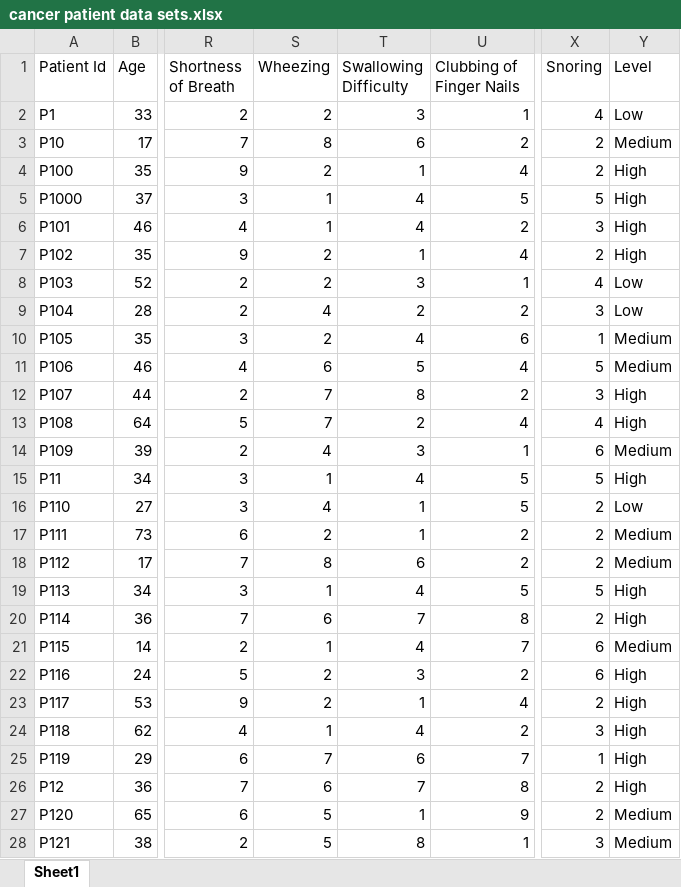
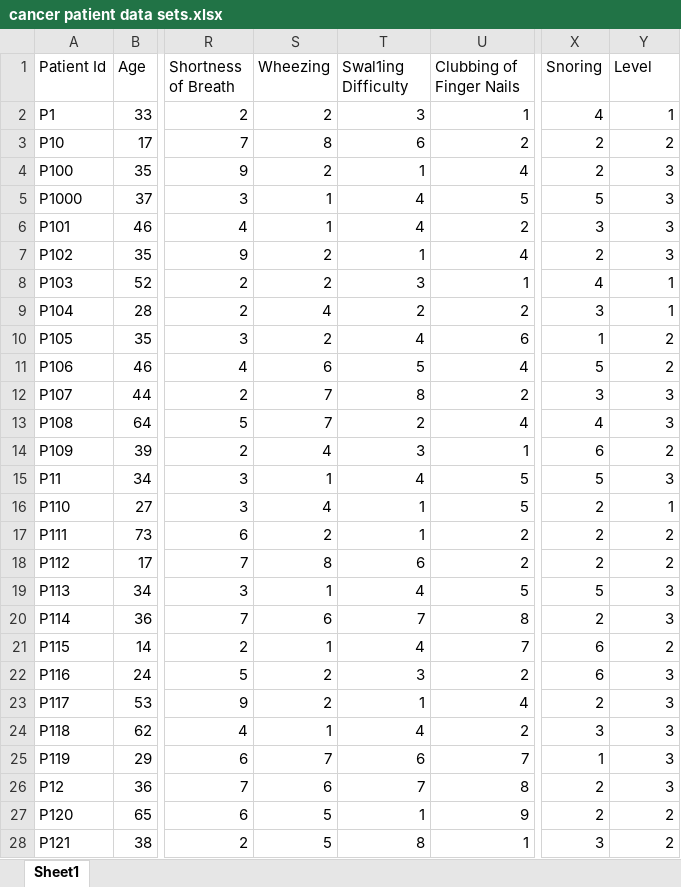
Before and after one commit to tewhol/Responsible_Data_Analysis_Group_1, an Excel workbook: Project_Data/cancer patient data sets.xlsx, sheet Sheet1, drawn as a sheet; only a part is shown, gaps mark what is left out; values as stored, in another font and other column widths than the file's, no borders; the diff covers the shown part only; the diff names each change by its address in the sheet, - before the commit and + after, or states it on an @@ line.

Commit message:
Add files via upload

```diff
--- a/Project_Data/cancer patient data sets.xlsx (sheet Sheet1)
+++ b/Project_Data/cancer patient data sets.xlsx (sheet Sheet1)
-T1: Swallowing Difficulty
+T1: Swal1ing Difficulty
-Y2 (Level): Low
+Y2 (Level): 1
-Y3 (Level): Medium
+Y3 (Level): 2
-Y4:Y7 (Level): High
+Y4:Y7 (Level): 3
-Y8:Y9 (Level): Low
+Y8:Y9 (Level): 1
-Y10:Y11 (Level): Medium
+Y10:Y11 (Level): 2
-Y12:Y13 (Level): High
+Y12:Y13 (Level): 3
-Y14 (Level): Medium
+Y14 (Level): 2
-Y15 (Level): High
+Y15 (Level): 3
-Y16 (Level): Low
+Y16 (Level): 1
-Y17:Y18 (Level): Medium
+Y17:Y18 (Level): 2
-Y19:Y20 (Level): High
+Y19:Y20 (Level): 3
-Y21 (Level): Medium
+Y21 (Level): 2
-Y22:Y26 (Level): High
+Y22:Y26 (Level): 3
-Y27:Y28 (Level): Medium
+Y27:Y28 (Level): 2
```
Also changed, not shown: 973 edited cells elsewhere in this sheet.
